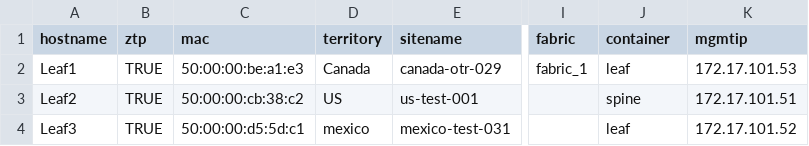
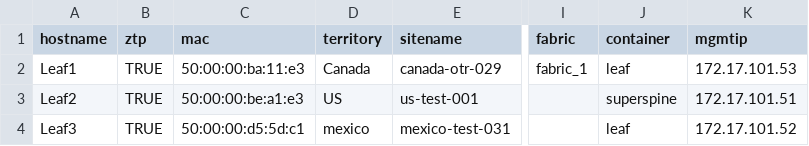
Before and after one commit to jbmahaffey/CVP-Auto-Move, a CSV file: devices.csv, drawn as a sheet; only a part is shown, gaps mark what is left out; the diff names each change by its address in the sheet, - before the commit and + after, or states it on an @@ line.

Commit message:
Update devices.csv

```diff
--- a/devices.csv
+++ b/devices.csv
-C2 (mac): 50:00:00:be:a1:e3
+C2 (mac): 50:00:00:ba:11:e3
-C3 (mac): 50:00:00:cb:38:c2
+C3 (mac): 50:00:00:be:a1:e3
-J3 (container): spine
+J3 (container): superspine
```
